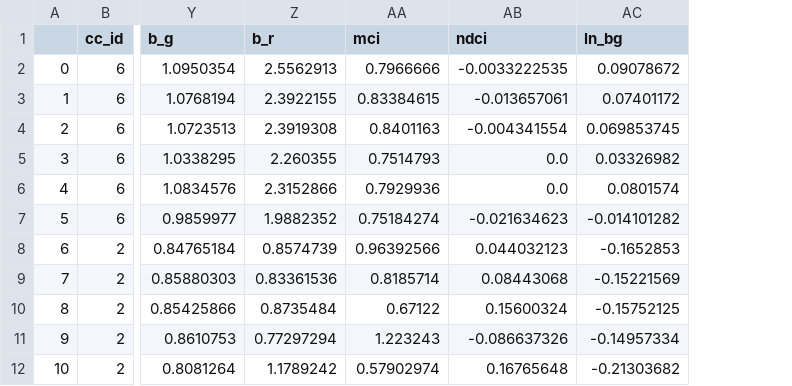
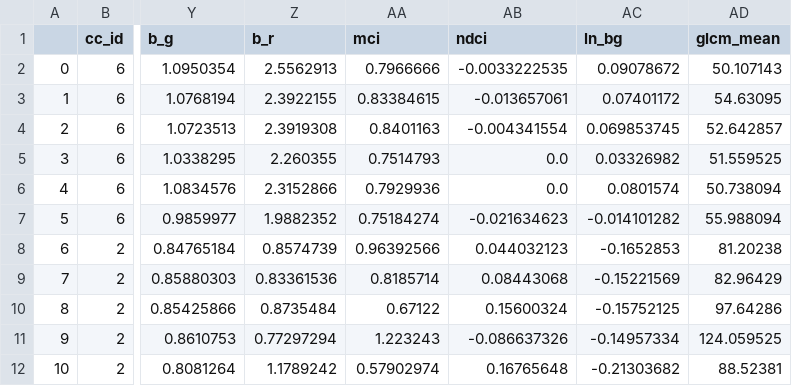
Before and after one commit to digitalearthpacific/dep-seagrass, a CSV file: classification/training-data/35_params_tdata_04072025.csv, drawn as a sheet; only a part is shown, gaps mark what is left out; the diff names each change by its address in the sheet, - before the commit and + after, or states it on an @@ line.

```diff
--- a/classification/training-data/35_params_tdata_04072025.csv
+++ b/classification/training-data/35_params_tdata_04072025.csv
+column AD (glcm_mean), rows 2-12: 50.107143 | 54.63095 | 52.642857 | 51.559525 | 50.738094 | 55.988094 | 81.20238 | 82.96429 | 97.64286 | 124.059525 | 88.52381
```
Also changed, not shown: 14 other files.
